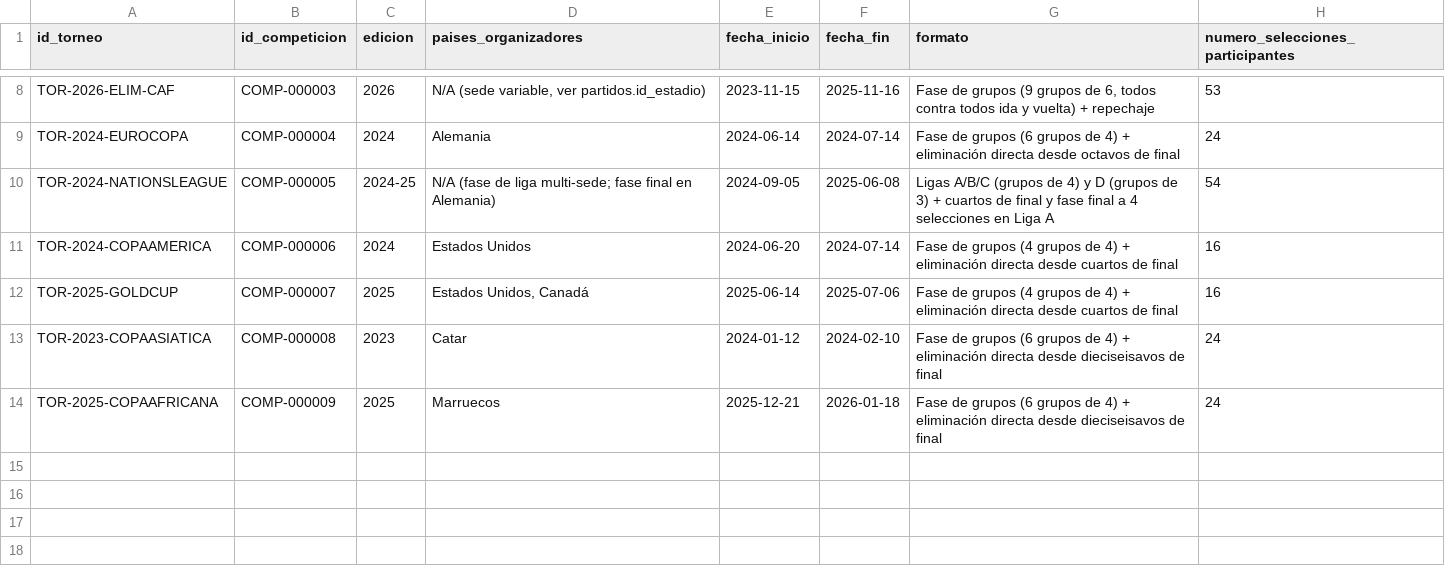
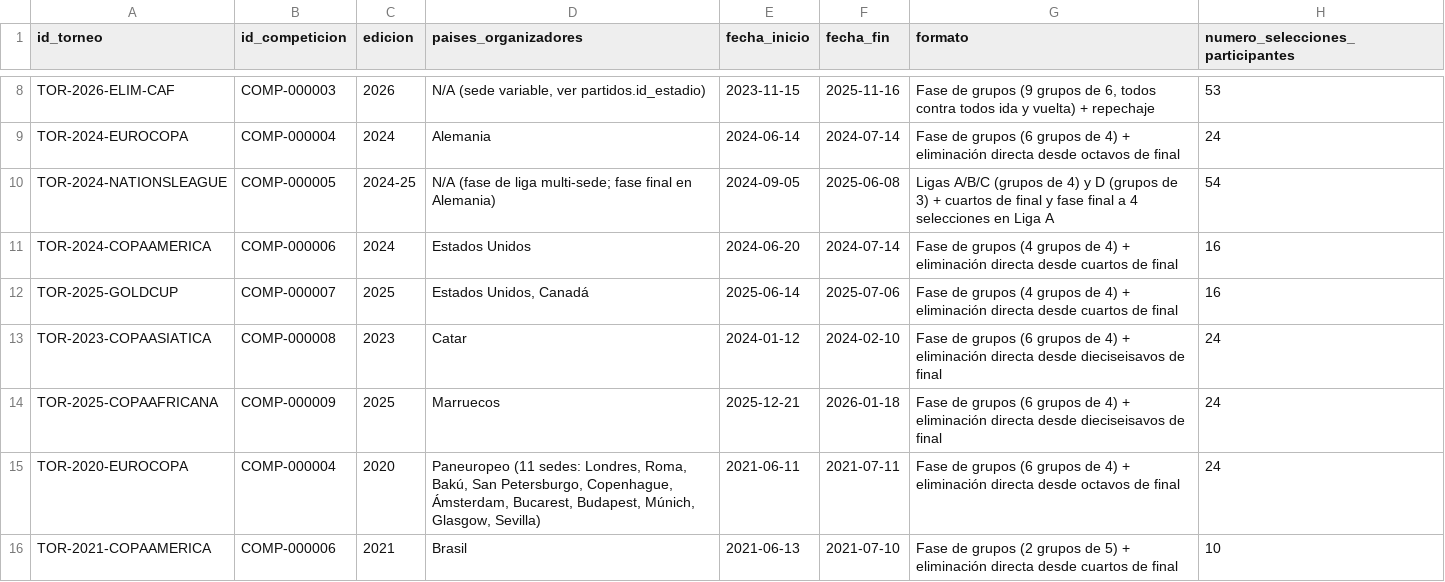
Before and after one commit to SantiagoRokstars23/ModelPredictionApplication, a CSV file: data/processed/selecciones-nacionales/torneos.csv, drawn as a sheet; only a part is shown, gaps mark what is left out; the diff names each change by its address in the sheet, - before the commit and + after, or states it on an @@ line.

```diff
--- a/data/processed/selecciones-nacionales/torneos.csv
+++ b/data/processed/selecciones-nacionales/torneos.csv
+row 15: TOR-2020-EUROCOPA | COMP-000004 | 2020 | Paneuropeo (11 sedes: Londres, Roma, Bakú, San Petersburgo, Copenhague, Ámsterdam, Bucarest, Budapest, Múnich, Glasgow, Sevilla) | 2021-06-11 | 2021-07-11 | Fase de grupos (6 grupos de 4) + eliminación directa desde octavos de final | 24
+row 16: TOR-2021-COPAAMERICA | COMP-000006 | 2021 | Brasil | 2021-06-13 | 2021-07-10 | Fase de grupos (2 grupos de 5) + eliminación directa desde cuartos de final | 10
```
Also changed, not shown: data/processed/selecciones-nacionales/estadios.csv, data/processed/selecciones-nacionales/selecciones.csv, 9 other files.
